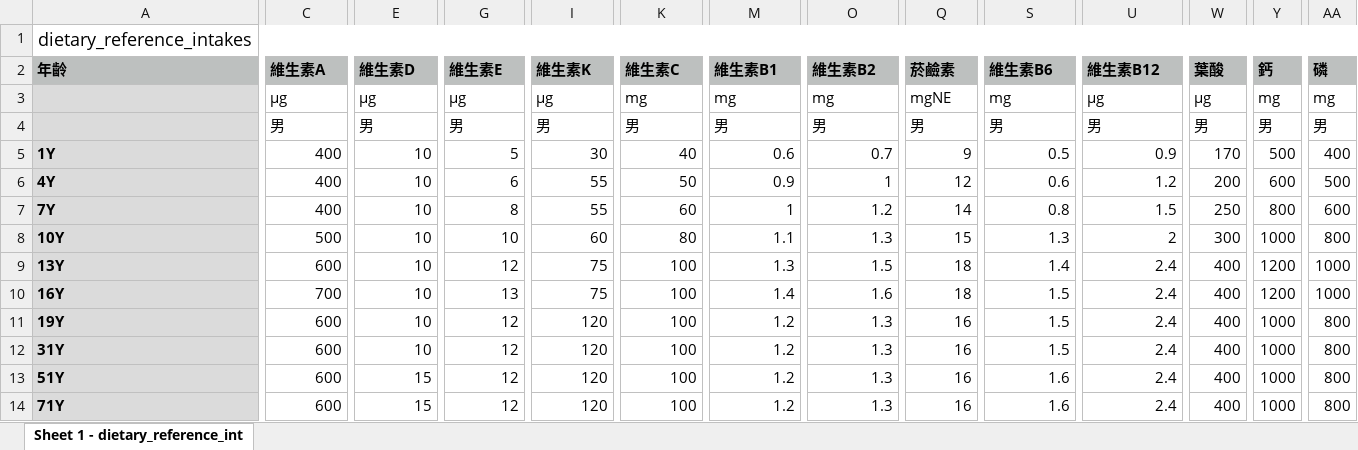
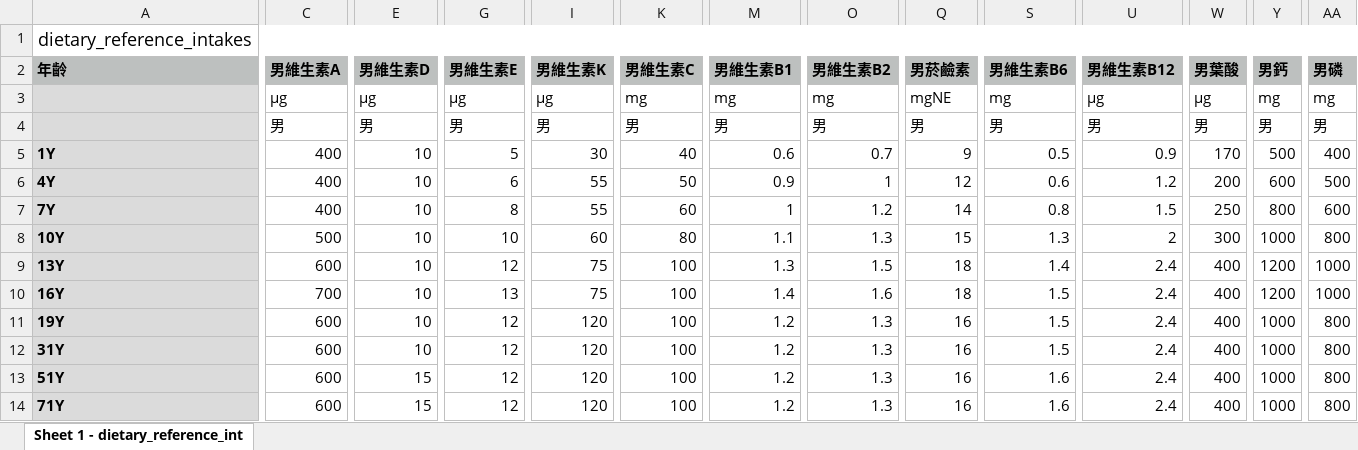
Before and after one commit to emilyganpeijie/nutrition_bot, an Excel workbook: dietary_reference_intakes.xlsx, sheet Sheet 1 - dietary_reference_int, drawn as a sheet; only a part is shown, gaps mark what is left out; values as stored, in another font and other column widths than the file's, no borders; the diff covers the shown part only; the diff names each change by its address in the sheet, - before the commit and + after, or states it on an @@ line.

Commit message:
update dri excel file

```diff
--- a/dietary_reference_intakes.xlsx (sheet Sheet 1 - dietary_reference_int)
+++ b/dietary_reference_intakes.xlsx (sheet Sheet 1 - dietary_reference_int)
-C2: 維生素A
+C2: 男維生素A
-E2: 維生素D
+E2: 男維生素D
-G2: 維生素E
+G2: 男維生素E
-I2: 維生素K
+I2: 男維生素K
-K2: 維生素C
+K2: 男維生素C
-M2: 維生素B1
+M2: 男維生素B1
-O2: 維生素B2
+O2: 男維生素B2
-Q2: 菸鹼素
+Q2: 男菸鹼素
-S2: 維生素B6
+S2: 男維生素B6
-U2: 維生素B12
+U2: 男維生素B12
-W2: 葉酸
+W2: 男葉酸
-Y2: 鈣
+Y2: 男鈣
-AA2: 磷
+AA2: 男磷
```
Also changed, not shown: 6 edited cells elsewhere in this sheet.
